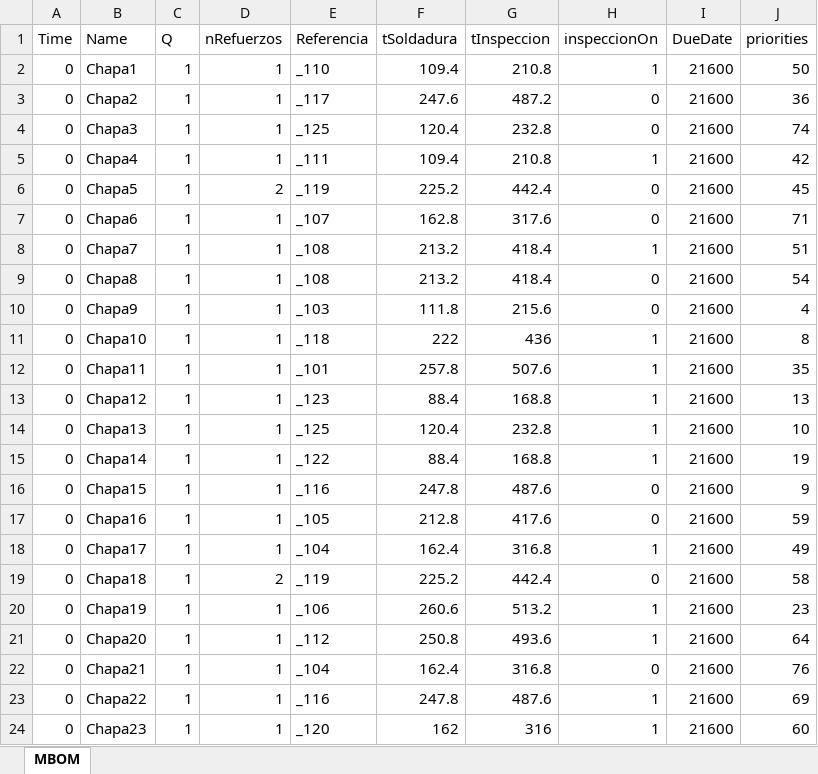
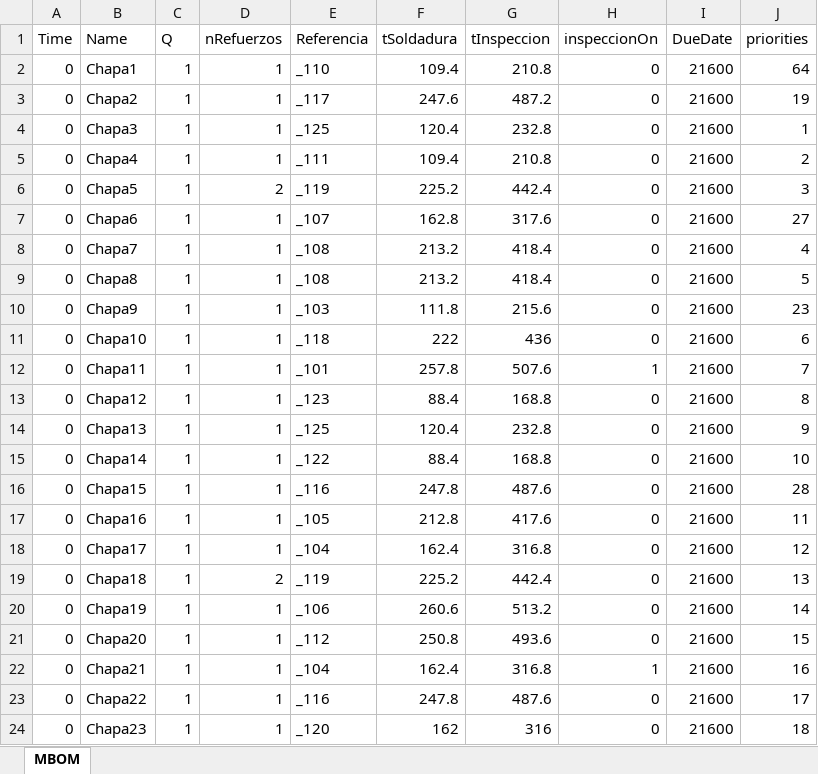
Before and after one commit to JaimeDelgadoNaya/TheSimuLeanProject, an Excel workbook: Llegada_Chapas.xlsx, sheet MBOM, drawn as a sheet; only a part is shown; values as stored, in another font and other column widths than the file's, no borders; the diff covers the shown part only; the diff names each change by its address in the sheet, - before the commit and + after, or states it on an @@ line.

Commit message:
New scene
New excels of previews and scene adjustment

```diff
--- a/Llegada_Chapas.xlsx (sheet MBOM)
+++ b/Llegada_Chapas.xlsx (sheet MBOM)
-H2 (inspeccionOn): 1
+H2 (inspeccionOn): 0
-J2 (priorities): 50
+J2 (priorities): 64
-J3 (priorities): 36
+J3 (priorities): 19
-J4 (priorities): 74
+J4 (priorities): 1
-H5 (inspeccionOn): 1
+H5 (inspeccionOn): 0
-J5 (priorities): 42
+J5 (priorities): 2
-J6 (priorities): 45
+J6 (priorities): 3
-J7 (priorities): 71
+J7 (priorities): 27
-H8 (inspeccionOn): 1
+H8 (inspeccionOn): 0
-J8 (priorities): 51
+J8 (priorities): 4
-J9 (priorities): 54
+J9 (priorities): 5
-J10 (priorities): 4
+J10 (priorities): 23
-H11 (inspeccionOn): 1
+H11 (inspeccionOn): 0
-J11 (priorities): 8
+J11 (priorities): 6
-J12 (priorities): 35
+J12 (priorities): 7
-H13:H15 (inspeccionOn): 1
+H13:H15 (inspeccionOn): 0
-J13 (priorities): 13
+J13 (priorities): 8
-J14 (priorities): 10
+J14 (priorities): 9
-J15 (priorities): 19
+J15 (priorities): 10
-J16 (priorities): 9
+J16 (priorities): 28
-J17 (priorities): 59
+J17 (priorities): 11
-H18 (inspeccionOn): 1
+H18 (inspeccionOn): 0
-J18 (priorities): 49
+J18 (priorities): 12
-J19 (priorities): 58
+J19 (priorities): 13
-H20:H21 (inspeccionOn): 1
+H20:H21 (inspeccionOn): 0
-J20 (priorities): 23
+J20 (priorities): 14
-J21 (priorities): 64
+J21 (priorities): 15
-H22 (inspeccionOn): 0
+H22 (inspeccionOn): 1
-J22 (priorities): 76
+J22 (priorities): 16
-H23:H24 (inspeccionOn): 1
+H23:H24 (inspeccionOn): 0
-J23 (priorities): 69
+J23 (priorities): 17
-J24 (priorities): 60
+J24 (priorities): 18
```
Also changed, not shown: 110 edited cells elsewhere in this sheet, Llegada_Refuerzos.xlsx, 4 other files.
